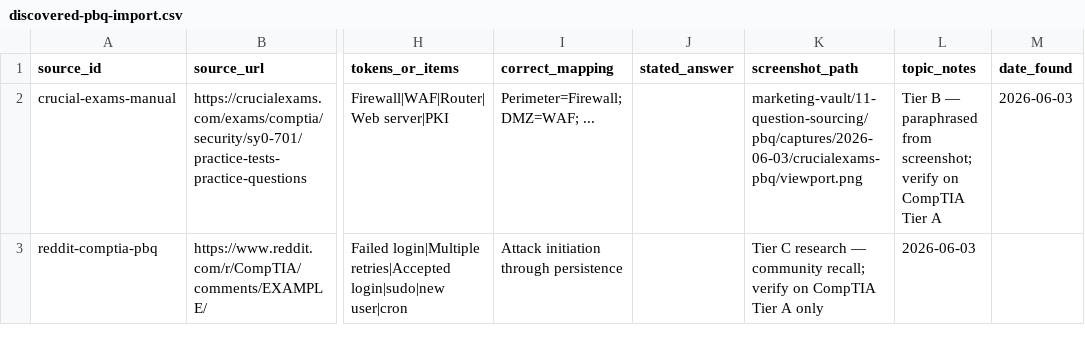
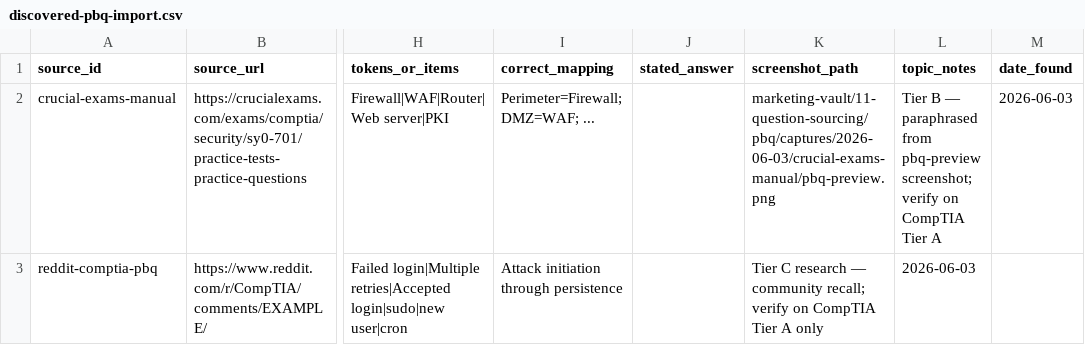
Before and after one commit to georgecwerbacher-sys/becertifiedtoday-main, a CSV file: marketing-vault/11-question-sourcing/pbq/templates/discovered-pbq-import.csv, drawn as a sheet; only a part is shown, gaps mark what is left out; the diff names each change by its address in the sheet, - before the commit and + after, or states it on an @@ line.

```diff
--- a/marketing-vault/11-question-sourcing/pbq/templates/discovered-pbq-import.csv
+++ b/marketing-vault/11-question-sourcing/pbq/templates/discovered-pbq-import.csv
-K2 (screenshot_path): marketing-vault/11-question-sourcing/pbq/captures/2026-06-03/crucialexams-pbq/viewport.png
+K2 (screenshot_path): marketing-vault/11-question-sourcing/pbq/captures/2026-06-03/crucial-exams-manual/pbq-preview.png
-L2 (topic_notes): …paraphrased from screenshot; verify…
+L2 (topic_notes): …paraphrased from pbq-preview screenshot; verify…
```
Also changed, not shown: 54 other files.
